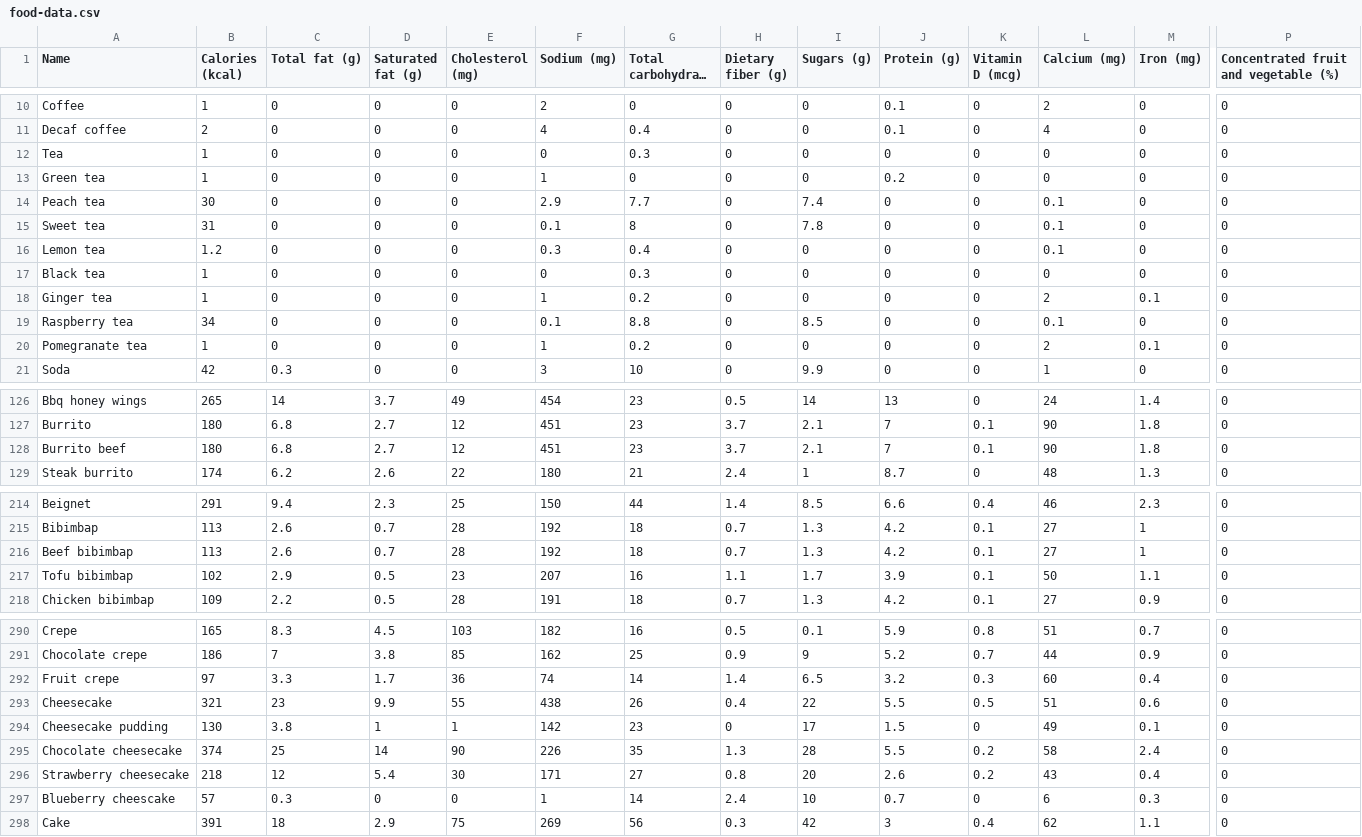
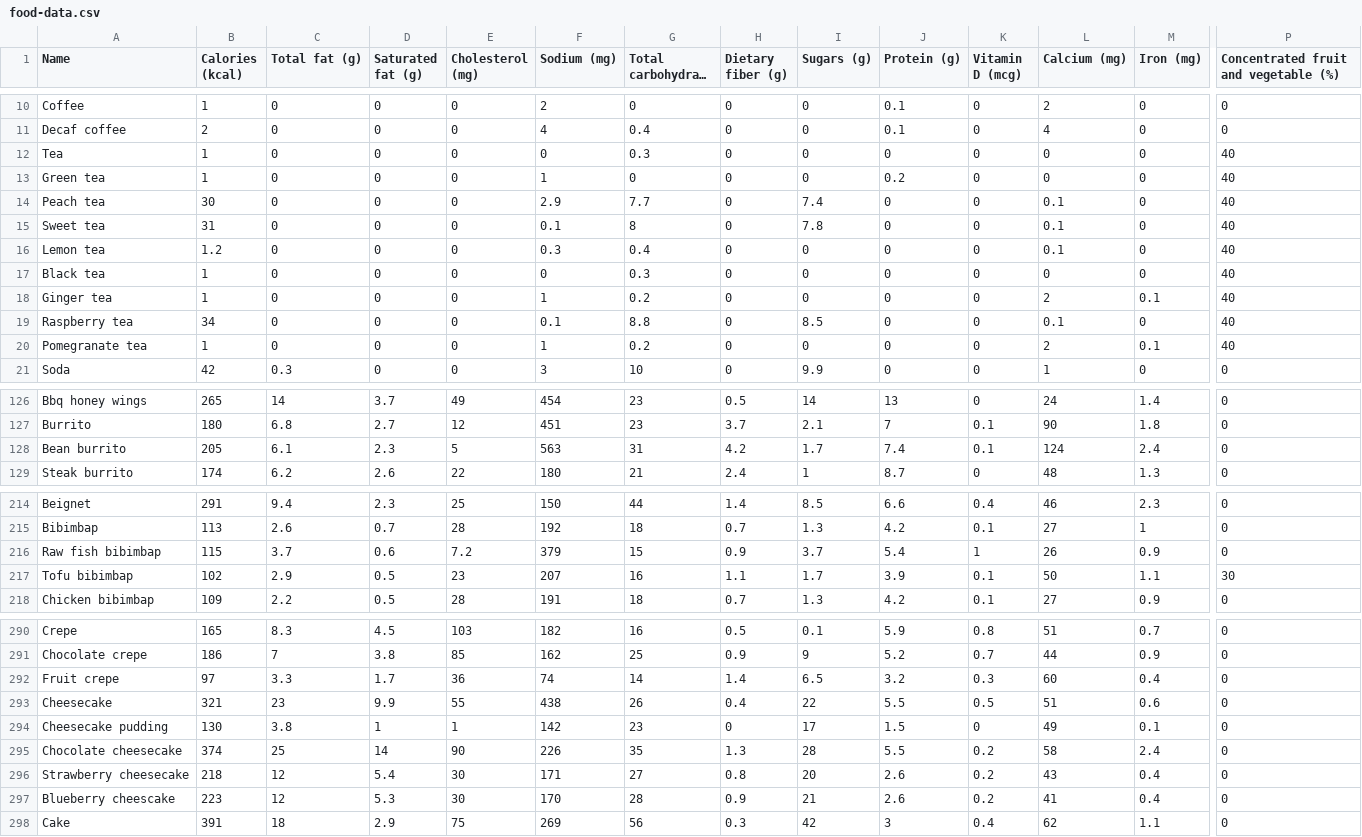
Before and after one commit to UltraAcidB/Health-Star-Rating-System, a CSV file: Food-data/Nutrition-data/food-data.csv, drawn as a sheet; only a part is shown, gaps mark what is left out; long unchanged cells end in …; removed rows and columns are numbered as before the commit, all else as after; rows hold the shown columns only; the diff covers the shown part only; the diff names each change by its address in the sheet, - before the commit and + after, or states it on an @@ line.

```diff
--- a/Food-data/Nutrition-data/food-data.csv
+++ b/Food-data/Nutrition-data/food-data.csv
-P12:P20: 0
+P12:P20: 40
-row 128: Burrito beef | 180 | 6.8 | 2.7 | 12 | 451 | 23 | 3.7 | 2.1 | 7 | 0.1 | 90 | 1.8 | 0
+row 128: Bean burrito | 205 | 6.1 | 2.3 | 5 | 563 | 31 | 4.2 | 1.7 | 7.4 | 0.1 | 124 | 2.4 | 0
-row 216: Beef bibimbap | 113 | 2.6 | 0.7 | 28 | 192 | 18 | 0.7 | 1.3 | 4.2 | 0.1 | 27 | 1 | 0
+row 216: Raw fish bibimbap | 115 | 3.7 | 0.6 | 7.2 | 379 | 15 | 0.9 | 3.7 | 5.4 | 1 | 26 | 0.9 | 0
-P217: 0
+P217: 30
-B297 (Calories (kcal)): 57
+B297 (Calories (kcal)): 223
-C297 (Total fat (g)): 0.3
+C297 (Total fat (g)): 12
-D297 (Saturated fat (g)): 0
+D297 (Saturated fat (g)): 5.3
-E297 (Cholesterol (mg)): 0
+E297 (Cholesterol (mg)): 30
-F297 (Sodium (mg)): 1
+F297 (Sodium (mg)): 170
-G297 (Total carbohydrate (g)): 14
+G297 (Total carbohydrate (g)): 28
-H297 (Dietary fiber (g)): 2.4
+H297 (Dietary fiber (g)): 0.9
-I297 (Sugars (g)): 10
+I297 (Sugars (g)): 21
-J297 (Protein (g)): 0.7
+J297 (Protein (g)): 2.6
-K297 (Vitamin D (mcg)): 0
+K297 (Vitamin D (mcg)): 0.2
-L297 (Calcium (mg)): 6
+L297 (Calcium (mg)): 41
-M297 (Iron (mg)): 0.3
+M297 (Iron (mg)): 0.4
```
Also changed, not shown: 1 added row, 1 removed row and 42 edited cells elsewhere in this file, Food-data/Nutrition-data/heath-rated-food-data.csv, Food-data/Urls/food-image-url.csv, 2 other files.
